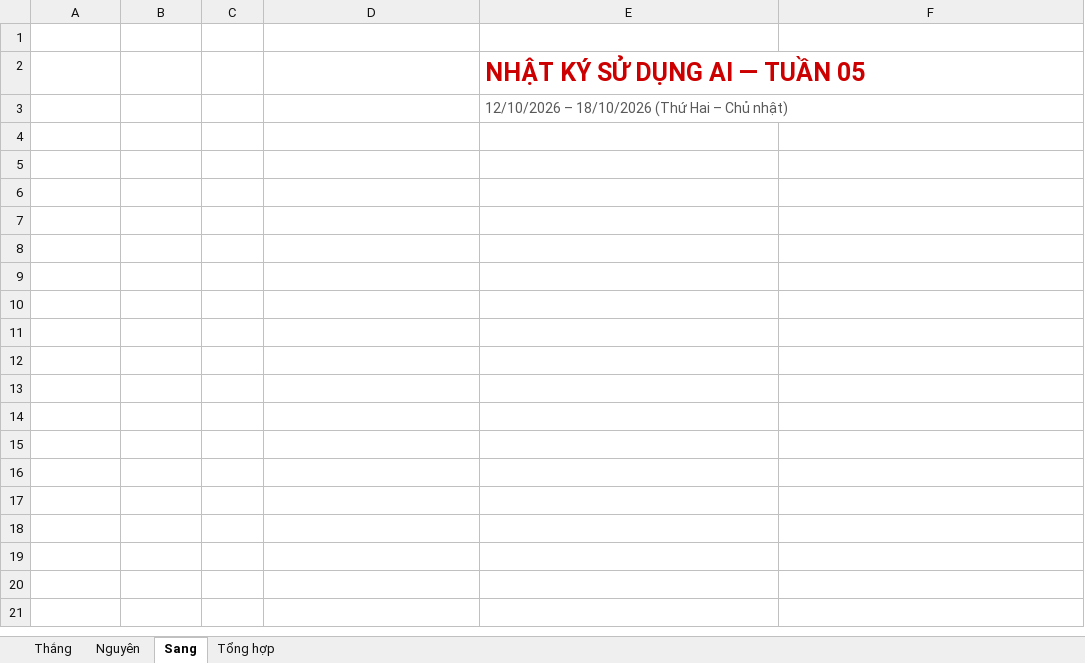
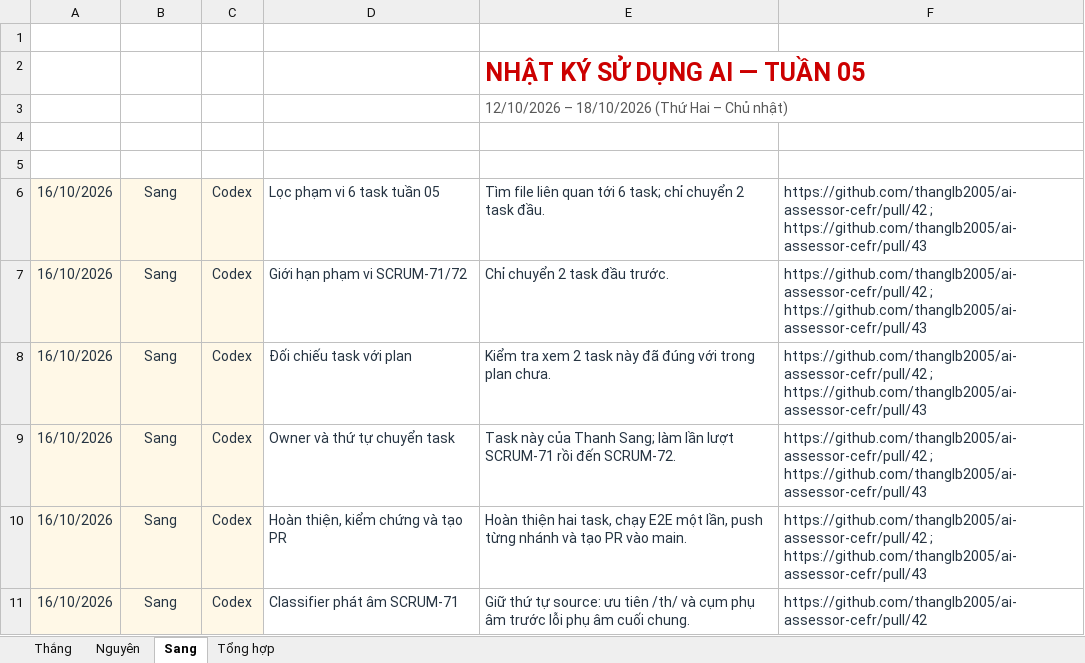
Before and after one commit to ThanhSangLouis/ai-assessor-cefr, an Excel workbook: docs/evidence/tc2-3-ai-usage/AI Prompt Log - W05 - 2026-10-12_2026-10-18.xlsx, sheet Sang, drawn as a sheet; values as stored, in another font and other column widths than the file's, no borders; table styles not drawn; the diff names each change by its address in the sheet, - before the commit and + after, or states it on an @@ line.

Commit message:
docs(SCRUM-72): log Sang AI usage for SCRUM-71 and SCRUM-72

```diff
--- a/docs/evidence/tc2-3-ai-usage/AI Prompt Log - W05 - 2026-10-12_2026-10-18.xlsx (sheet Sang)
+++ b/docs/evidence/tc2-3-ai-usage/AI Prompt Log - W05 - 2026-10-12_2026-10-18.xlsx (sheet Sang)
+row 6: 16/10/2026 | Sang | Codex | Lọc phạm vi 6 task tuần 05 | Tìm file liên quan tới 6 task; chỉ chuyển 2 task đầu. | https://github.com/thanglb2005/ai-assessor-cefr/pull/42 ; https://github.com/thanglb2005/ai-assessor-cefr/pull/43
+row 7: 16/10/2026 | Sang | Codex | Giới hạn phạm vi SCRUM-71/72 | Chỉ chuyển 2 task đầu trước. | https://github.com/thanglb2005/ai-assessor-cefr/pull/42 ; https://github.com/thanglb2005/ai-assessor-cefr/pull/43
+row 8: 16/10/2026 | Sang | Codex | Đối chiếu task với plan | Kiểm tra xem 2 task này đã đúng với trong plan chưa. | https://github.com/thanglb2005/ai-assessor-cefr/pull/42 ; https://github.com/thanglb2005/ai-assessor-cefr/pull/43
+row 9: 16/10/2026 | Sang | Codex | Owner và thứ tự chuyển task | Task này của Thanh Sang; làm lần lượt SCRUM-71 rồi đến SCRUM-72. | https://github.com/thanglb2005/ai-assessor-cefr/pull/42 ; https://github.com/thanglb2005/ai-assessor-cefr/pull/43
+row 10: 16/10/2026 | Sang | Codex | Hoàn thiện, kiểm chứng và tạo PR | Hoàn thiện hai task, chạy E2E một lần, push từng nhánh và tạo PR vào main. | https://github.com/thanglb2005/ai-assessor-cefr/pull/42 ; https://github.com/thanglb2005/ai-assessor-cefr/pull/43
+row 11: 16/10/2026 | Sang | Codex | Classifier phát âm SCRUM-71 | Giữ thứ tự source: ưu tiên /th/ và cụm phụ âm trước lỗi phụ âm cuối chung. | https://github.com/thanglb2005/ai-assessor-cefr/pull/42
```
Also changed, not shown: sheet Tổng hợp, 1 other file.
